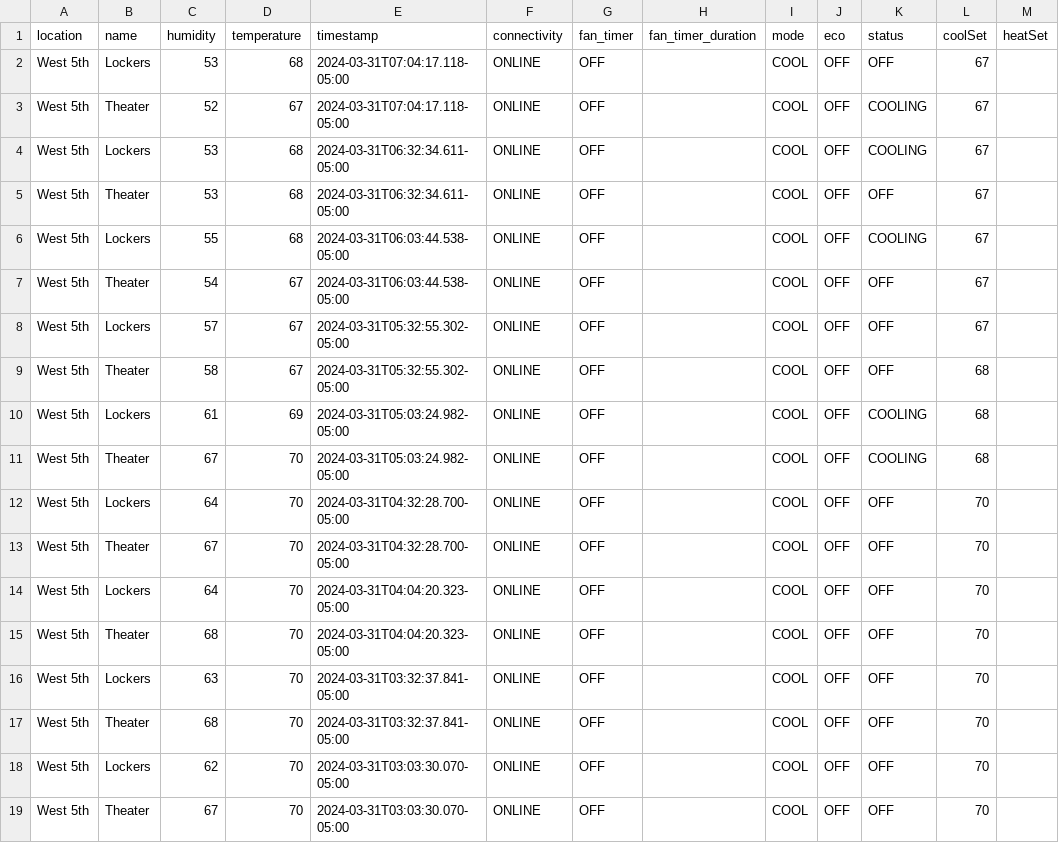
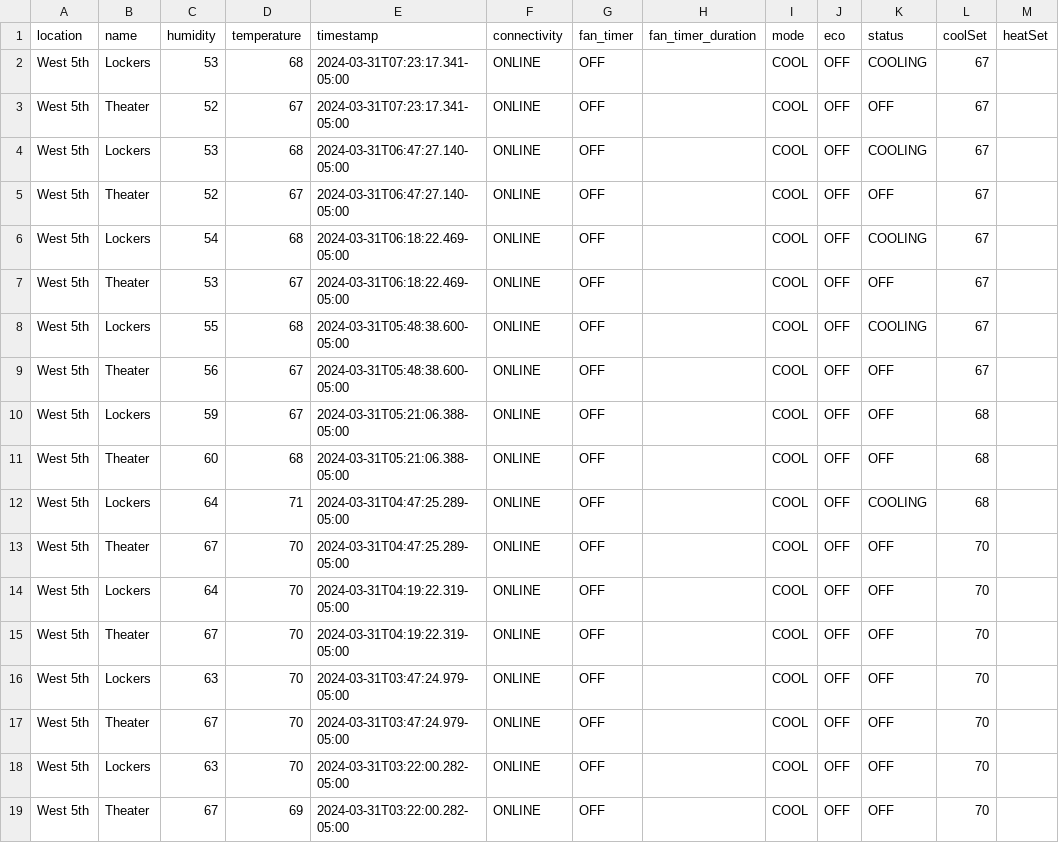
Before and after one commit to kevincolten/thermostat-monitor, a CSV file: 2024-03-31.csv, drawn as a sheet; only a part is shown; the diff covers the shown part only.

```diff
--- a/2024-03-31.csv
+++ b/2024-03-31.csv
@@ -1,19 +1,19 @@
 location,name,humidity,temperature,timestamp,connectivity,fan_timer,fan_timer_duration,mode,eco,status,coolSet,heatSet
-West 5th,Lockers,53,68,2024-03-31T07:04:17.118-05:00,ONLINE,OFF,,COOL,OFF,OFF,67,
-West 5th,Theater,52,67,2024-03-31T07:04:17.118-05:00,ONLINE,OFF,,COOL,OFF,COOLING,67,
-West 5th,Lockers,53,68,2024-03-31T06:32:34.611-05:00,ONLINE,OFF,,COOL,OFF,COOLING,67,
-West 5th,Theater,53,68,2024-03-31T06:32:34.611-05:00,ONLINE,OFF,,COOL,OFF,OFF,67,
-West 5th,Lockers,55,68,2024-03-31T06:03:44.538-05:00,ONLINE,OFF,,COOL,OFF,COOLING,67,
-West 5th,Theater,54,67,2024-03-31T06:03:44.538-05:00,ONLINE,OFF,,COOL,OFF,OFF,67,
-West 5th,Lockers,57,67,2024-03-31T05:32:55.302-05:00,ONLINE,OFF,,COOL,OFF,OFF,67,
-West 5th,Theater,58,67,2024-03-31T05:32:55.302-05:00,ONLINE,OFF,,COOL,OFF,OFF,68,
-West 5th,Lockers,61,69,2024-03-31T05:03:24.982-05:00,ONLINE,OFF,,COOL,OFF,COOLING,68,
-West 5th,Theater,67,70,2024-03-31T05:03:24.982-05:00,ONLINE,OFF,,COOL,OFF,COOLING,68,
-West 5th,Lockers,64,70,2024-03-31T04:32:28.700-05:00,ONLINE,OFF,,COOL,OFF,OFF,70,
-West 5th,Theater,67,70,2024-03-31T04:32:28.700-05:00,ONLINE,OFF,,COOL,OFF,OFF,70,
-West 5th,Lockers,64,70,2024-03-31T04:04:20.323-05:00,ONLINE,OFF,,COOL,OFF,OFF,70,
-West 5th,Theater,68,70,2024-03-31T04:04:20.323-05:00,ONLINE,OFF,,COOL,OFF,OFF,70,
-West 5th,Lockers,63,70,2024-03-31T03:32:37.841-05:00,ONLINE,OFF,,COOL,OFF,OFF,70,
-West 5th,Theater,68,70,2024-03-31T03:32:37.841-05:00,ONLINE,OFF,,COOL,OFF,OFF,70,
-West 5th,Lockers,62,70,2024-03-31T03:03:30.070-05:00,ONLINE,OFF,,COOL,OFF,OFF,70,
-West 5th,Theater,67,70,2024-03-31T03:03:30.070-05:00,ONLINE,OFF,,COOL,OFF,OFF,70,
+West 5th,Lockers,53,68,2024-03-31T07:23:17.341-05:00,ONLINE,OFF,,COOL,OFF,COOLING,67,
+West 5th,Theater,52,67,2024-03-31T07:23:17.341-05:00,ONLINE,OFF,,COOL,OFF,OFF,67,
+West 5th,Lockers,53,68,2024-03-31T06:47:27.140-05:00,ONLINE,OFF,,COOL,OFF,COOLING,67,
+West 5th,Theater,52,67,2024-03-31T06:47:27.140-05:00,ONLINE,OFF,,COOL,OFF,OFF,67,
+West 5th,Lockers,54,68,2024-03-31T06:18:22.469-05:00,ONLINE,OFF,,COOL,OFF,COOLING,67,
+West 5th,Theater,53,67,2024-03-31T06:18:22.469-05:00,ONLINE,OFF,,COOL,OFF,OFF,67,
+West 5th,Lockers,55,68,2024-03-31T05:48:38.600-05:00,ONLINE,OFF,,COOL,OFF,COOLING,67,
+West 5th,Theater,56,67,2024-03-31T05:48:38.600-05:00,ONLINE,OFF,,COOL,OFF,OFF,67,
+West 5th,Lockers,59,67,2024-03-31T05:21:06.388-05:00,ONLINE,OFF,,COOL,OFF,OFF,68,
+West 5th,Theater,60,68,2024-03-31T05:21:06.388-05:00,ONLINE,OFF,,COOL,OFF,OFF,68,
+West 5th,Lockers,64,71,2024-03-31T04:47:25.289-05:00,ONLINE,OFF,,COOL,OFF,COOLING,68,
+West 5th,Theater,67,70,2024-03-31T04:47:25.289-05:00,ONLINE,OFF,,COOL,OFF,OFF,70,
+West 5th,Lockers,64,70,2024-03-31T04:19:22.319-05:00,ONLINE,OFF,,COOL,OFF,OFF,70,
+West 5th,Theater,67,70,2024-03-31T04:19:22.319-05:00,ONLINE,OFF,,COOL,OFF,OFF,70,
+West 5th,Lockers,63,70,2024-03-31T03:47:24.979-05:00,ONLINE,OFF,,COOL,OFF,OFF,70,
+West 5th,Theater,67,70,2024-03-31T03:47:24.979-05:00,ONLINE,OFF,,COOL,OFF,OFF,70,
+West 5th,Lockers,63,70,2024-03-31T03:22:00.282-05:00,ONLINE,OFF,,COOL,OFF,OFF,70,
+West 5th,Theater,67,69,2024-03-31T03:22:00.282-05:00,ONLINE,OFF,,COOL,OFF,OFF,70,
```
Also changed, not shown: 19 edited cells elsewhere in this file, 2 other files.
